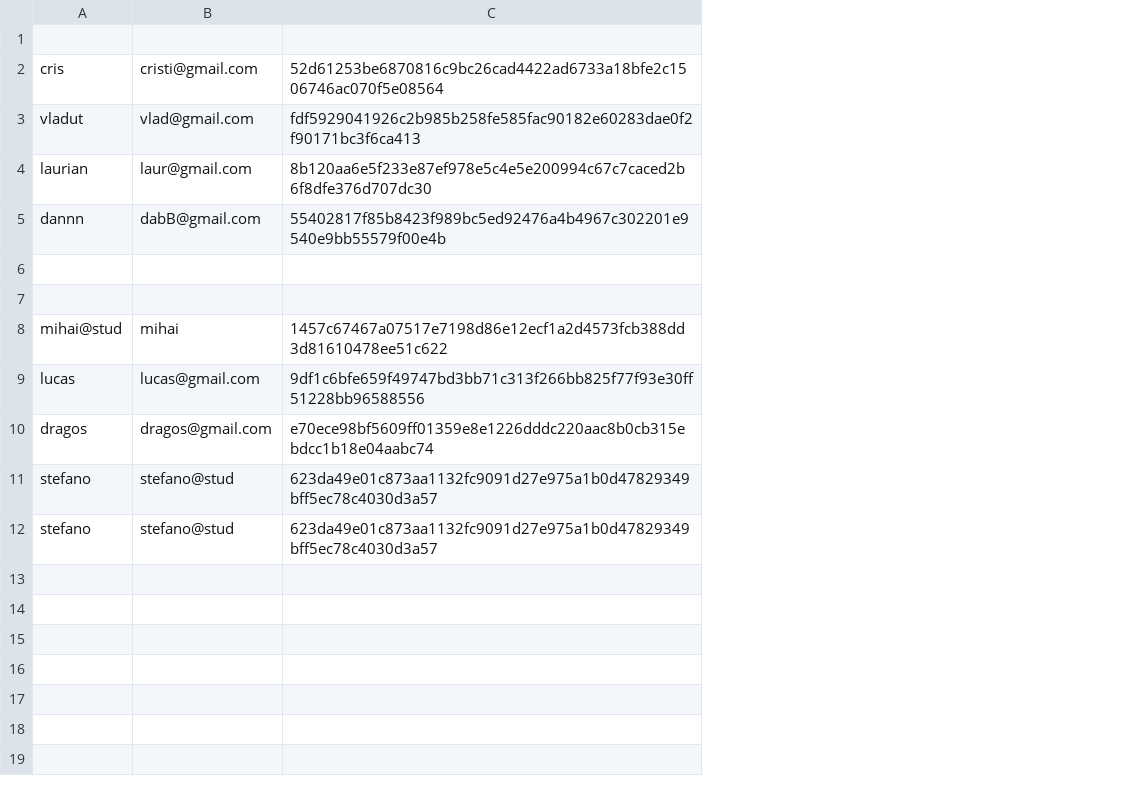
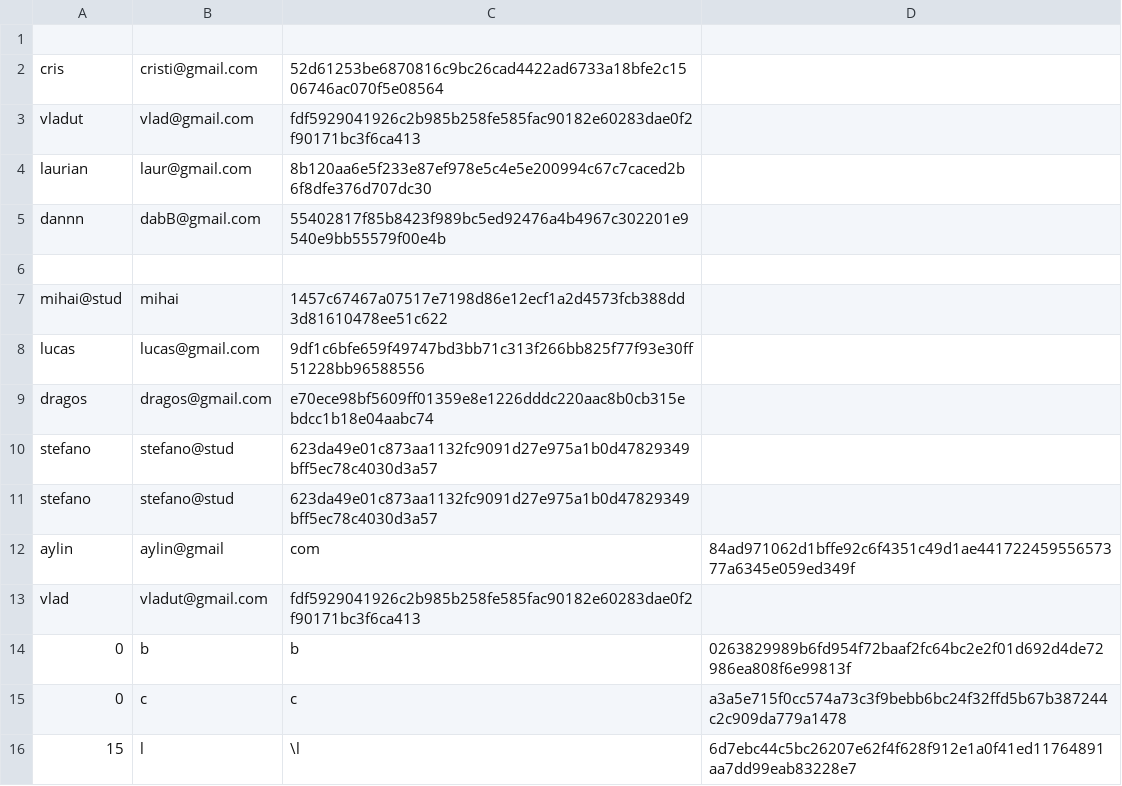
Before and after one commit to VladBonciu/proiect-so, a CSV file: Users.csv, drawn as a sheet; removed rows and columns are numbered as before the commit, all else as after; the diff names each change by its address in the sheet, - before the commit and + after, or states it on an @@ line.

Commit message:
Created User ID Sytem and UI for Home Page

```diff
--- a/Users.csv
+++ b/Users.csv
+column D, empty
-row 7: (empty)
+row 12: aylin | aylin@gmail | com | 84ad971062d1bffe92c6f4351c49d1ae44172245955657377a6345e059ed349f
+row 13: vlad | vladut@gmail.com | fdf5929041926c2b985b258fe585fac90182e60283dae0f2f90171bc3f6ca413
+row 14: 0 | b | b | 0263829989b6fd954f72baaf2fc64bc2e2f01d692d4de72986ea808f6e99813f
+row 15: 0 | c | c | a3a5e715f0cc574a73c3f9bebb6bc24f32ffd5b67b387244c2c909da779a1478
+row 16: 15 | l | \l | 6d7ebc44c5bc26207e62f4f628f912e1a0f41ed11764891aa7dd99eab83228e7
```
Also changed, not shown: 1 other file.
